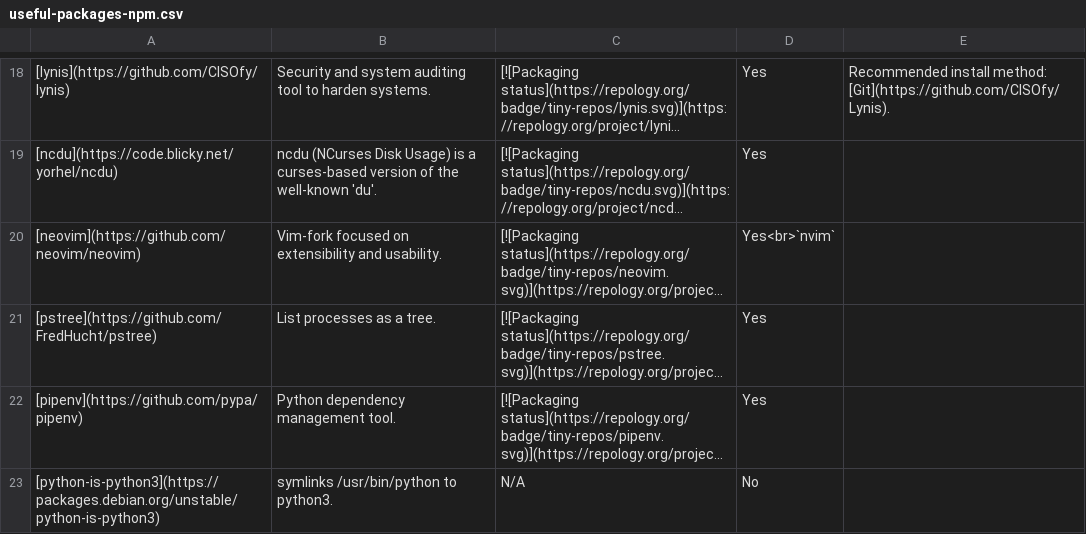
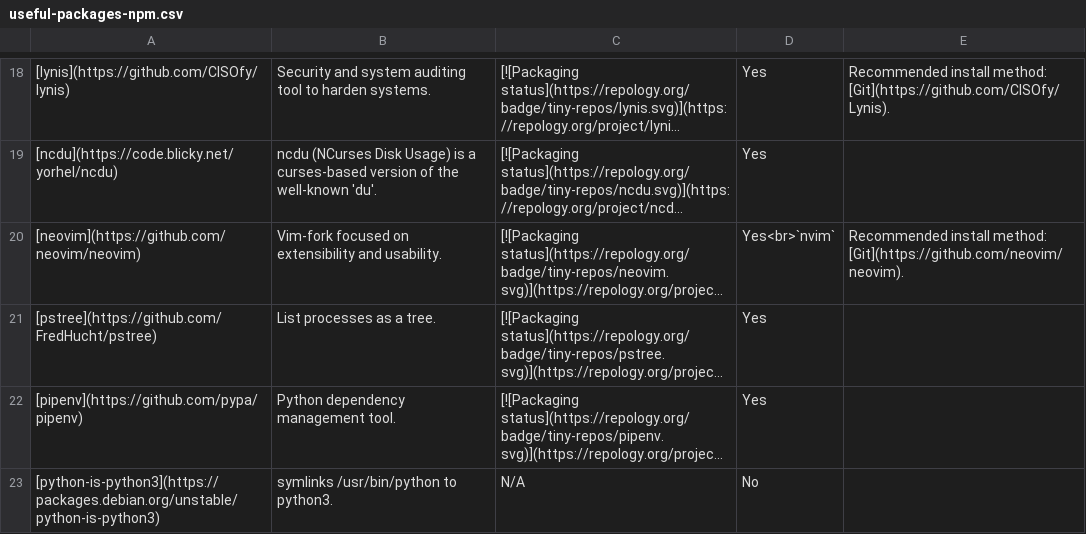
Before and after one commit to StrangeRanger/custom-unix-terminal, a CSV file: includes/csv/useful-packages-npm.csv, drawn as a sheet; only a part is shown, gaps mark what is left out; long unchanged cells end in …; the diff names each change by its address in the sheet, - before the commit and + after, or states it on an @@ line.

Commit message:
changed(programs): recommend git for 'neovim' on Linux

```diff
--- a/includes/csv/useful-packages-npm.csv
+++ b/includes/csv/useful-packages-npm.csv
-E20: (empty)
+E20: Recommended install method: [Git](https://github.com/neovim/neovim).
```
